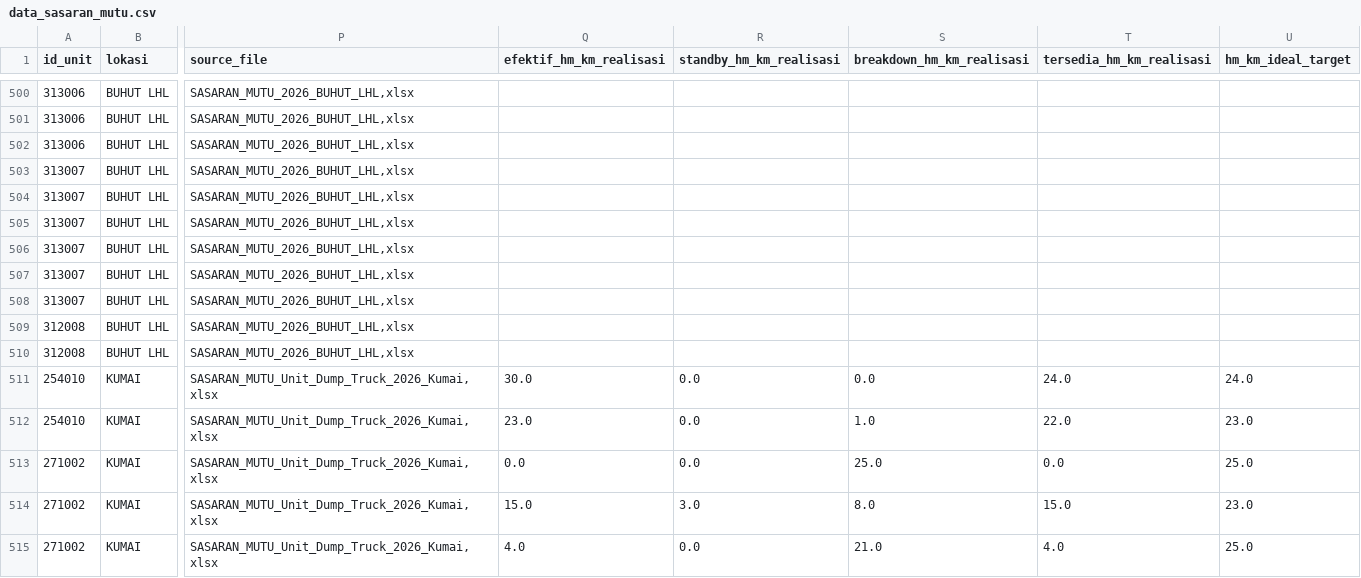
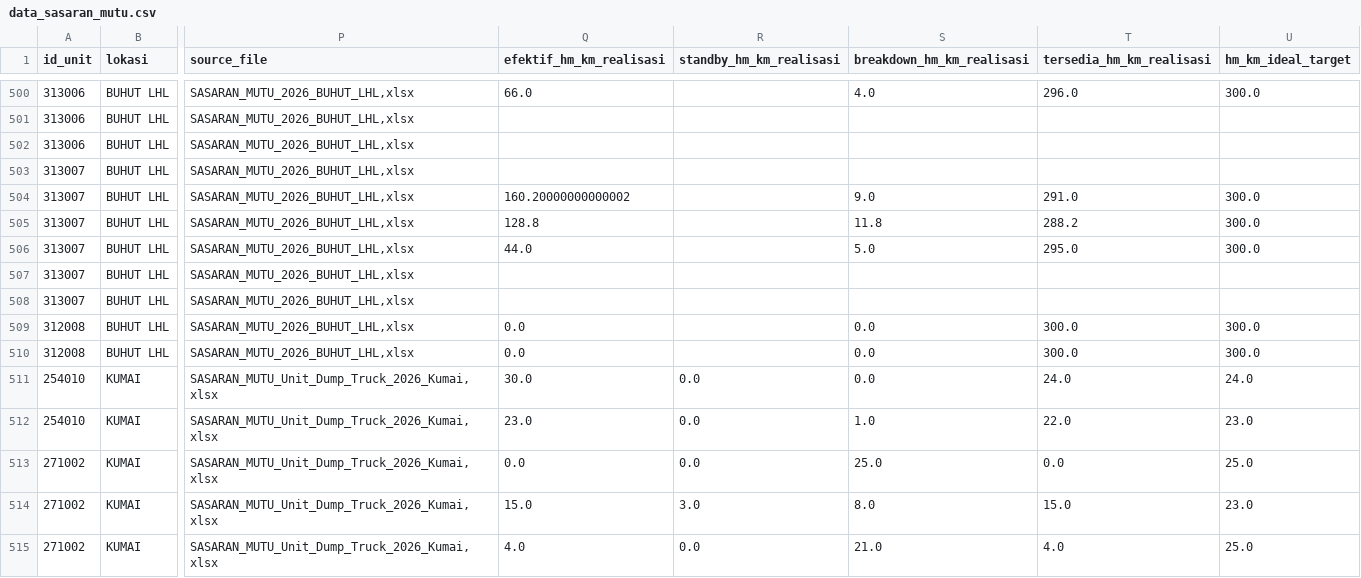
Before and after one commit to fahrudinarab-creator/BKMS-Dashboard, a CSV file: data_sasaran_mutu.csv, drawn as a sheet; only a part is shown, gaps mark what is left out; the diff covers the shown part only; the diff names each change by its address in the sheet, - before the commit and + after, or states it on an @@ line.

```diff
--- a/data_sasaran_mutu.csv
+++ b/data_sasaran_mutu.csv
-Q500 (efektif_hm_km_realisasi): (empty)
+Q500 (efektif_hm_km_realisasi): 66.0
-S500 (breakdown_hm_km_realisasi): (empty)
+S500 (breakdown_hm_km_realisasi): 4.0
-T500 (tersedia_hm_km_realisasi): (empty)
+T500 (tersedia_hm_km_realisasi): 296.0
-U500 (hm_km_ideal_target): (empty)
+U500 (hm_km_ideal_target): 300.0
-Q504 (efektif_hm_km_realisasi): (empty)
+Q504 (efektif_hm_km_realisasi): 160.20000000000002
-S504 (breakdown_hm_km_realisasi): (empty)
+S504 (breakdown_hm_km_realisasi): 9.0
-T504 (tersedia_hm_km_realisasi): (empty)
+T504 (tersedia_hm_km_realisasi): 291.0
-U504:U506 (hm_km_ideal_target): (empty)
+U504:U506 (hm_km_ideal_target): 300.0
-Q505 (efektif_hm_km_realisasi): (empty)
+Q505 (efektif_hm_km_realisasi): 128.8
-S505 (breakdown_hm_km_realisasi): (empty)
+S505 (breakdown_hm_km_realisasi): 11.8
-T505 (tersedia_hm_km_realisasi): (empty)
+T505 (tersedia_hm_km_realisasi): 288.2
-Q506 (efektif_hm_km_realisasi): (empty)
+Q506 (efektif_hm_km_realisasi): 44.0
-S506 (breakdown_hm_km_realisasi): (empty)
+S506 (breakdown_hm_km_realisasi): 5.0
-T506 (tersedia_hm_km_realisasi): (empty)
+T506 (tersedia_hm_km_realisasi): 295.0
-Q509:Q510 (efektif_hm_km_realisasi): (empty)
+Q509:Q510 (efektif_hm_km_realisasi): 0.0
-S509:S510 (breakdown_hm_km_realisasi): (empty)
+S509:S510 (breakdown_hm_km_realisasi): 0.0
-T509:T510 (tersedia_hm_km_realisasi): (empty)
+T509:T510 (tersedia_hm_km_realisasi): 300.0
-U509:U510 (hm_km_ideal_target): (empty)
+U509:U510 (hm_km_ideal_target): 300.0
```
Also changed, not shown: 77 edited cells elsewhere in this file.
